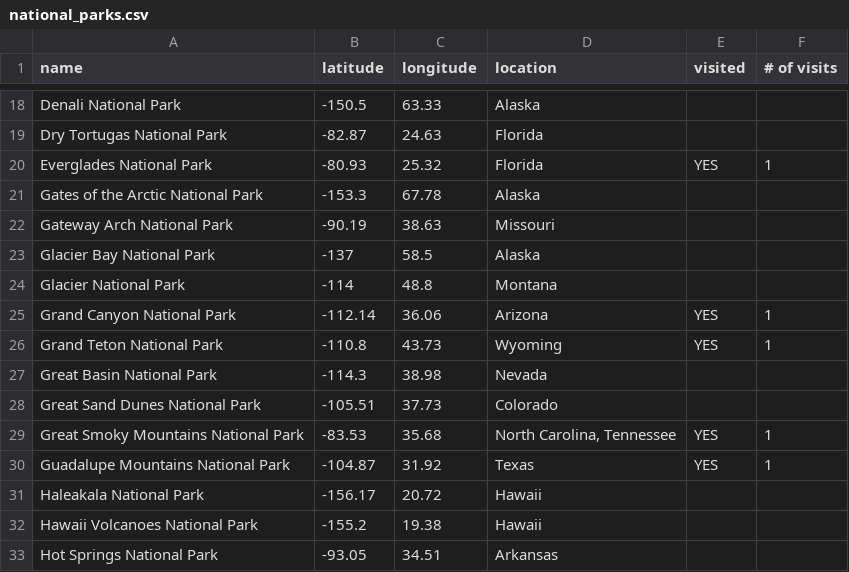
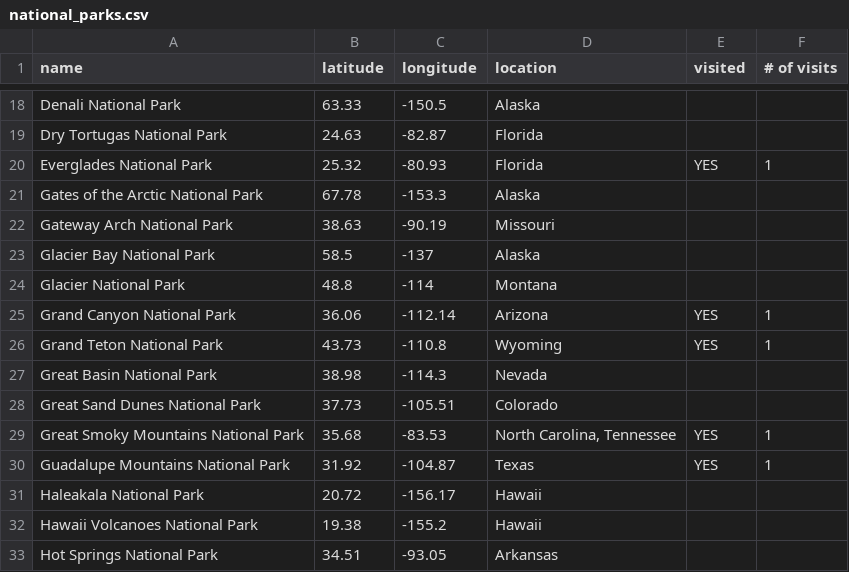
Before and after one commit to wuzhou-zhang/wuzhou-zhang.github.io, a CSV file: national_parks.csv, drawn as a sheet; only a part is shown, gaps mark what is left out; the diff covers the shown part only; the diff names each change by its address in the sheet, - before the commit and + after, or states it on an @@ line.

```diff
--- a/national_parks.csv
+++ b/national_parks.csv
-B18 (latitude): -150.5
+B18 (latitude): 63.33
-C18 (longitude): 63.33
+C18 (longitude): -150.5
-B19 (latitude): -82.87
+B19 (latitude): 24.63
-C19 (longitude): 24.63
+C19 (longitude): -82.87
-B20 (latitude): -80.93
+B20 (latitude): 25.32
-C20 (longitude): 25.32
+C20 (longitude): -80.93
-B21 (latitude): -153.3
+B21 (latitude): 67.78
-C21 (longitude): 67.78
+C21 (longitude): -153.3
-B22 (latitude): -90.19
+B22 (latitude): 38.63
-C22 (longitude): 38.63
+C22 (longitude): -90.19
-B23 (latitude): -137
+B23 (latitude): 58.5
-C23 (longitude): 58.5
+C23 (longitude): -137
-B24 (latitude): -114
+B24 (latitude): 48.8
-C24 (longitude): 48.8
+C24 (longitude): -114
-B25 (latitude): -112.14
+B25 (latitude): 36.06
-C25 (longitude): 36.06
+C25 (longitude): -112.14
-B26 (latitude): -110.8
+B26 (latitude): 43.73
-C26 (longitude): 43.73
+C26 (longitude): -110.8
-B27 (latitude): -114.3
+B27 (latitude): 38.98
-C27 (longitude): 38.98
+C27 (longitude): -114.3
-B28 (latitude): -105.51
+B28 (latitude): 37.73
-C28 (longitude): 37.73
+C28 (longitude): -105.51
-B29 (latitude): -83.53
+B29 (latitude): 35.68
-C29 (longitude): 35.68
+C29 (longitude): -83.53
-B30 (latitude): -104.87
+B30 (latitude): 31.92
-C30 (longitude): 31.92
+C30 (longitude): -104.87
-B31 (latitude): -156.17
+B31 (latitude): 20.72
-C31 (longitude): 20.72
+C31 (longitude): -156.17
-B32 (latitude): -155.2
+B32 (latitude): 19.38
-C32 (longitude): 19.38
+C32 (longitude): -155.2
-B33 (latitude): -93.05
+B33 (latitude): 34.51
-C33 (longitude): 34.51
+C33 (longitude): -93.05
```
Also changed, not shown: 92 edited cells elsewhere in this file, 2 other files.
